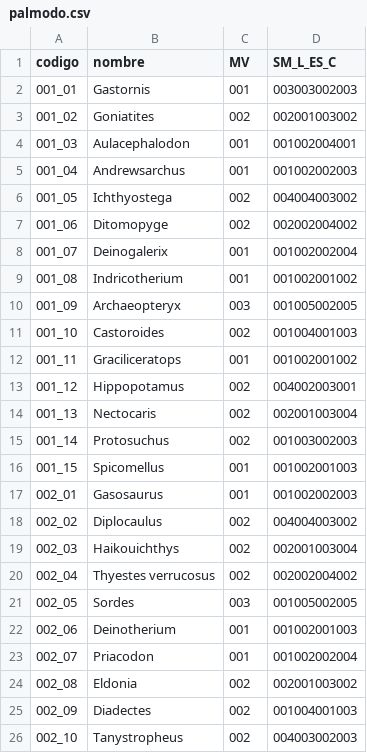
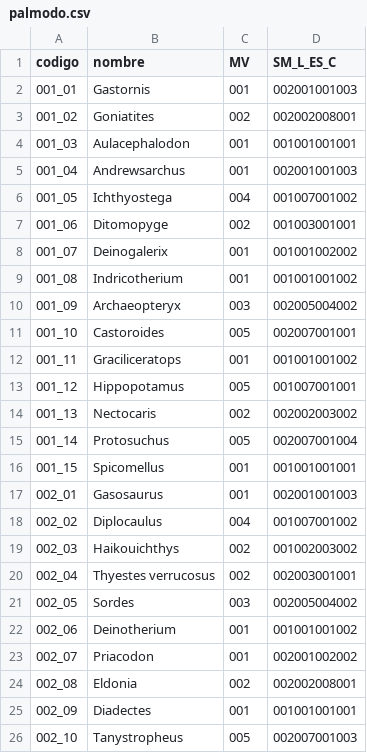
Before and after one commit to eyrops-sketch/PalEntropia2, a CSV file: herramientas/constructor/palmodo.csv, drawn as a sheet; only a part is shown; the diff covers the shown part only.

Commit message:
Update palmodo.csv

```diff
--- a/herramientas/constructor/palmodo.csv
+++ b/herramientas/constructor/palmodo.csv
@@ -1,26 +1,26 @@
 codigo,nombre,MV,SM_L_ES_C
-001_01,Gastornis,001,003003002003
-001_02,Goniatites,002,002001003002
-001_03,Aulacephalodon,001,001002004001
-001_04,Andrewsarchus,001,001002002003
-001_05,Ichthyostega,002,004004003002
-001_06,Ditomopyge,002,002002004002
-001_07,Deinogalerix,001,001002002004
-001_08,Indricotherium,001,001002001002
-001_09,Archaeopteryx,003,001005002005
-001_10,Castoroides,002,001004001003
-001_11,Graciliceratops,001,001002001002
-001_12,Hippopotamus,002,004002003001
-001_13,Nectocaris,002,002001003004
-001_14,Protosuchus,002,001003002003
-001_15,Spicomellus,001,001002001003
-002_01,Gasosaurus,001,001002002003
-002_02,Diplocaulus,002,004004003002
-002_03,Haikouichthys,002,002001003004
-002_04,Thyestes verrucosus,002,002002004002
-002_05,Sordes,003,001005002005
-002_06,Deinotherium,001,001002001003
-002_07,Priacodon,001,001002002004
-002_08,Eldonia,002,002001003002
-002_09,Diadectes,002,001004001003
-002_10,Tanystropheus,002,004003002003
+001_01,Gastornis,001,002001001003
+001_02,Goniatites,002,002002008001
+001_03,Aulacephalodon,001,001001001001
+001_04,Andrewsarchus,001,002001001003
+001_05,Ichthyostega,004,001007001002
+001_06,Ditomopyge,002,001003001001
+001_07,Deinogalerix,001,001001002002
+001_08,Indricotherium,001,001001001002
+001_09,Archaeopteryx,003,002005004002
+001_10,Castoroides,005,002007001001
+001_11,Graciliceratops,001,001001001002
+001_12,Hippopotamus,005,001007001001
+001_13,Nectocaris,002,002002003002
+001_14,Protosuchus,005,002007001004
+001_15,Spicomellus,001,001001001001
+002_01,Gasosaurus,001,002001001003
+002_02,Diplocaulus,004,001007001002
+002_03,Haikouichthys,002,001002003002
+002_04,Thyestes verrucosus,002,002003001001
+002_05,Sordes,003,002005004002
+002_06,Deinotherium,001,001001001002
+002_07,Priacodon,001,002001002002
+002_08,Eldonia,002,002002008001
+002_09,Diadectes,001,001001001001
+002_10,Tanystropheus,005,002007001003
```
Also changed, not shown: 61 edited cells elsewhere in this file.
